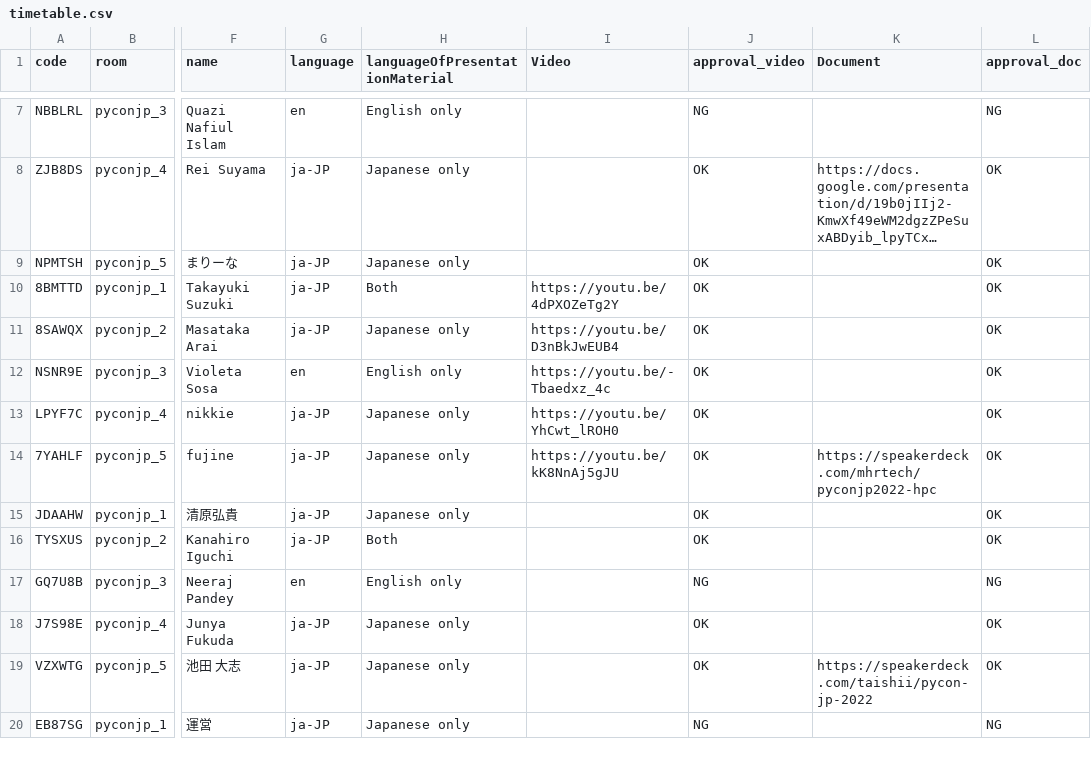
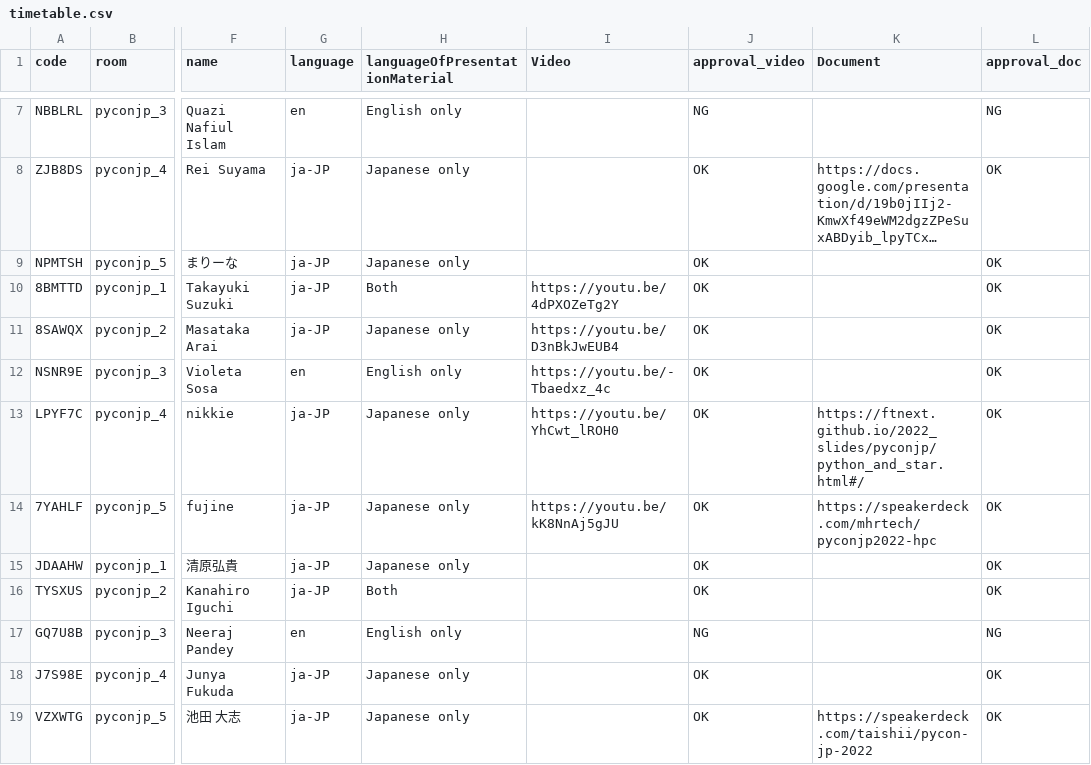
Before and after one commit to pyconjp/pycon.jp.2022, a CSV file: content/timetable.csv, drawn as a sheet; only a part is shown, gaps mark what is left out; the shorter side is filled out with more unchanged rows; long unchanged cells end in …; the diff names each change by its address in the sheet, - before the commit and + after, or states it on an @@ line.

Commit message:
資料追加

```diff
--- a/content/timetable.csv
+++ b/content/timetable.csv
-K13 (Document): (empty)
+K13 (Document): https://ftnext.github.io/2022_slides/pyconjp/python_and_star.html#/
```
